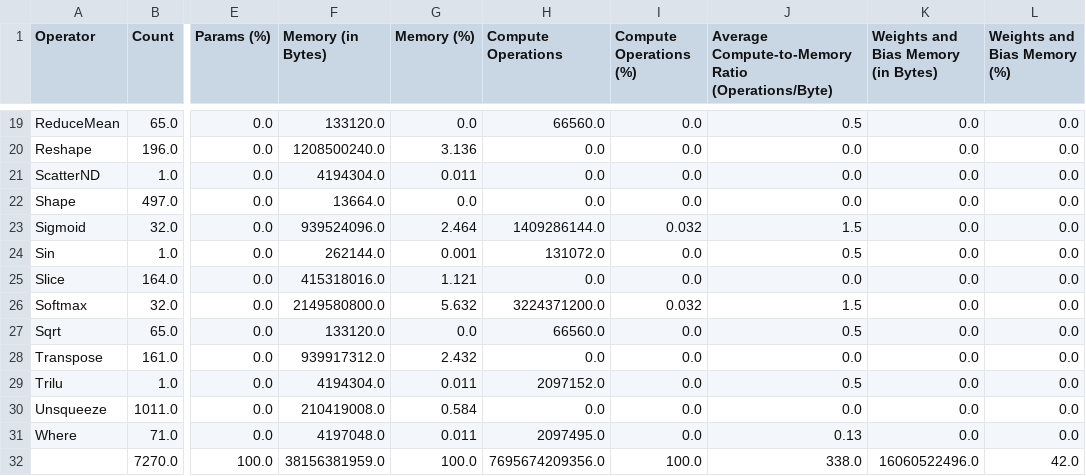
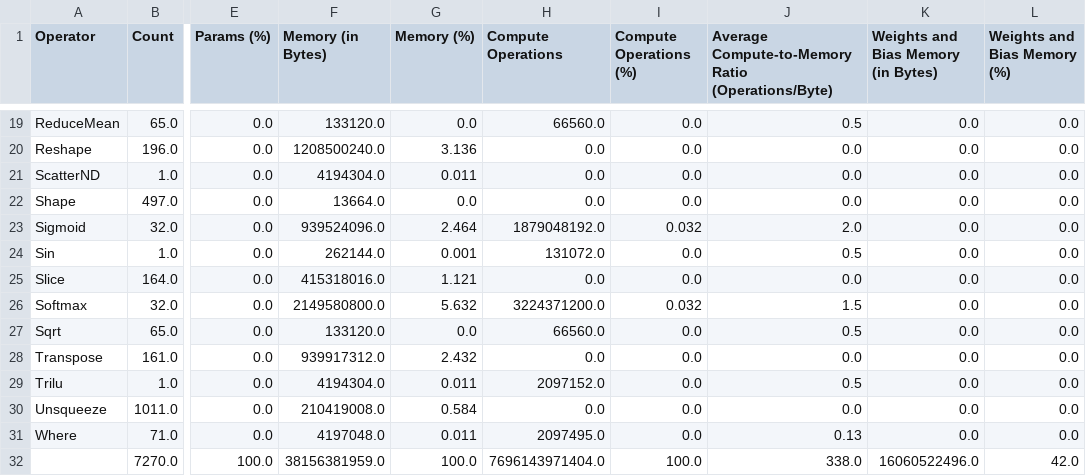
Before and after one commit to shamith2/onnxInference, a CSV file: results/onnxProfile/logs/llama3_8b_fp16/llama3_8b_fp16_prefillPhase_grouped_summary.csv, drawn as a sheet; only a part is shown, gaps mark what is left out; the diff names each change by its address in the sheet, - before the commit and + after, or states it on an @@ line.

```diff
--- a/results/onnxProfile/logs/llama3_8b_fp16/llama3_8b_fp16_prefillPhase_grouped_summary.csv
+++ b/results/onnxProfile/logs/llama3_8b_fp16/llama3_8b_fp16_prefillPhase_grouped_summary.csv
-H23 (Compute Operations): 1409286144.0
+H23 (Compute Operations): 1879048192.0
-J23: 1.5
+J23: 2.0
-H32 (Compute Operations): 7695674209356.0
+H32 (Compute Operations): 7696143971404.0
```
Also changed, not shown: results/onnxProfile/logs/llama3_8b_fp16/llama3_8b_fp16_decode0Phase_grouped_summary.csv, results/onnxProfile/logs/llama3_8b_fp16/llama3_8b_fp16_decode0Phase_summary.csv, 4 other files.
